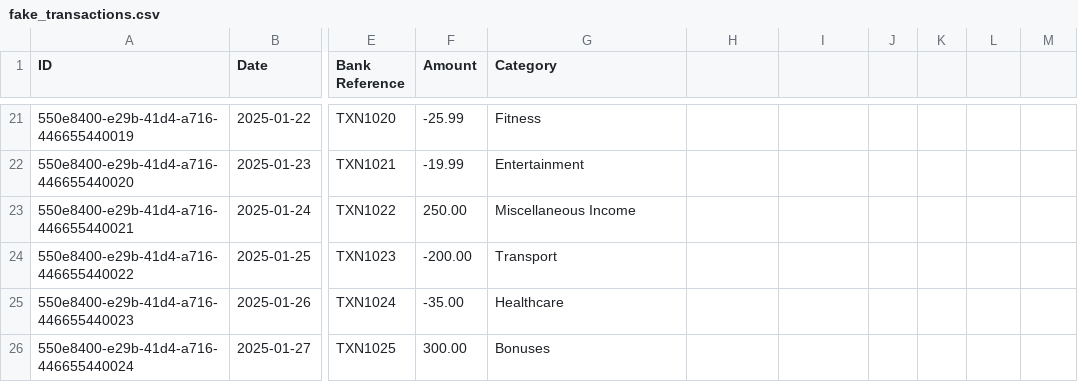
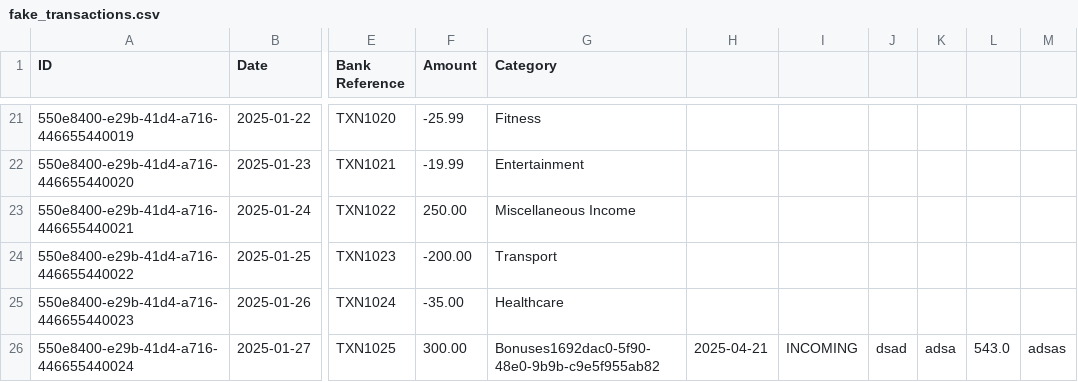
Before and after one commit to 23DP3RStab/josip-finance, a CSV file: data/fake_transactions.csv, drawn as a sheet; only a part is shown, gaps mark what is left out; the diff names each change by its address in the sheet, - before the commit and + after, or states it on an @@ line.

Commit message:
pagaidam gatavs new and delete tikai transactions

```diff
--- a/data/fake_transactions.csv
+++ b/data/fake_transactions.csv
-G26 (Category): Bonuses
+G26 (Category): Bonuses1692dac0-5f90-48e0-9b9b-c9e5f955ab82
-H26: (empty)
+H26: 2025-04-21
-I26: (empty)
+I26: INCOMING
-J26: (empty)
+J26: dsad
-K26: (empty)
+K26: adsa
-L26: (empty)
+L26: 543.0
-M26: (empty)
+M26: adsas
```
Also changed, not shown: data/budgets.csv, 2 other files.
